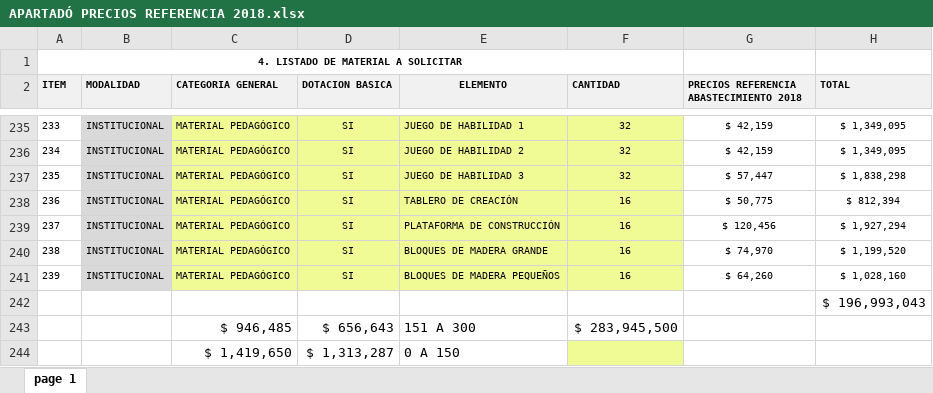
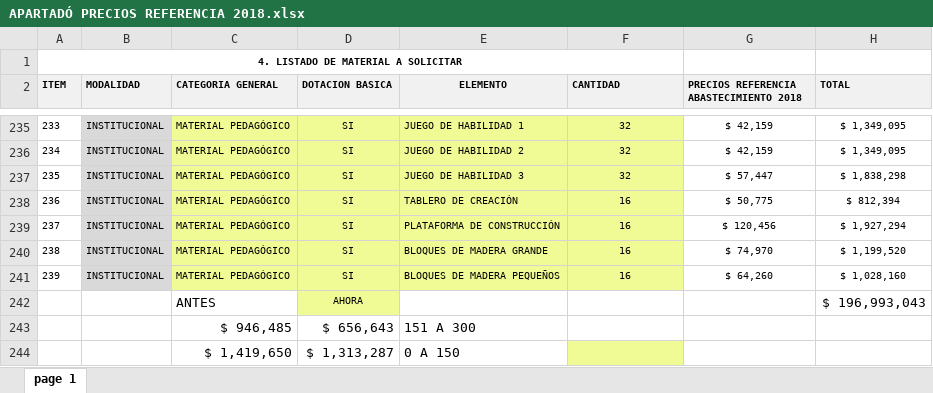
Before and after one commit to paulaO/Dotaciones2019, an Excel workbook: Consulta rápida/APARTADÓ PRECIOS REFERENCIA 2018.xlsx, sheet page 1, drawn as a sheet; only a part is shown, gaps mark what is left out; values as stored, in another font and other column widths than the file's, no borders; removed rows and columns are numbered as before the commit, all else as after; the diff names each change by its address in the sheet, - before the commit and + after, or states it on an @@ line.

Commit message:
PRECIOS

```diff
--- a/Consulta rápida/APARTADÓ PRECIOS REFERENCIA 2018.xlsx (sheet page 1)
+++ b/Consulta rápida/APARTADÓ PRECIOS REFERENCIA 2018.xlsx (sheet page 1)
-row 242:  |  |  |  |  |  |  | $ 196,993,043
+row 242:  |  | ANTES | AHORA |  |  |  | $ 196,993,043
-F243 (CANTIDAD): $ 283,945,500
+F243 (CANTIDAD): (empty)
```
